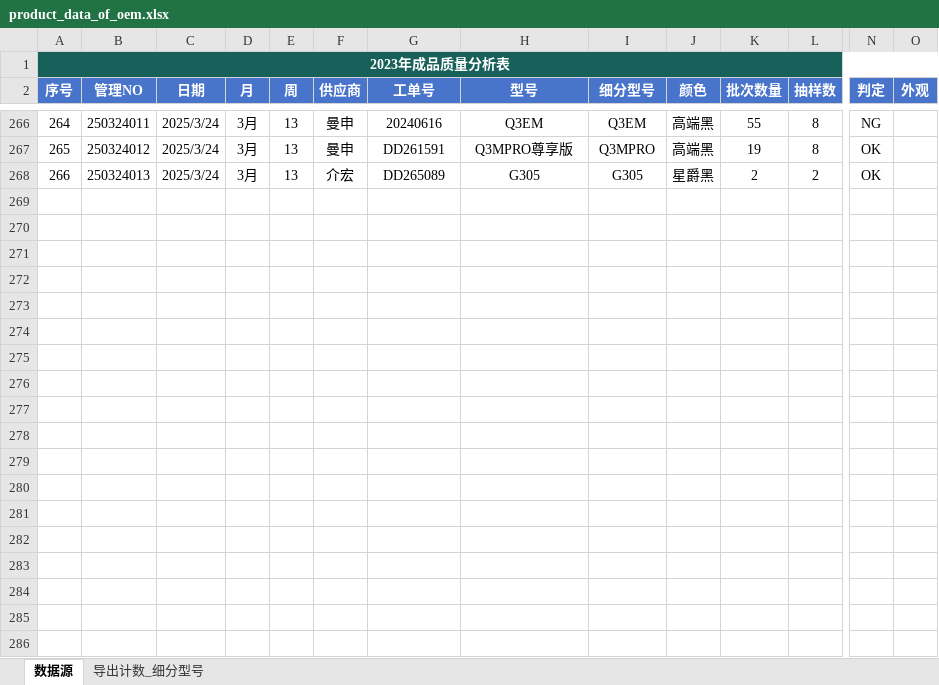
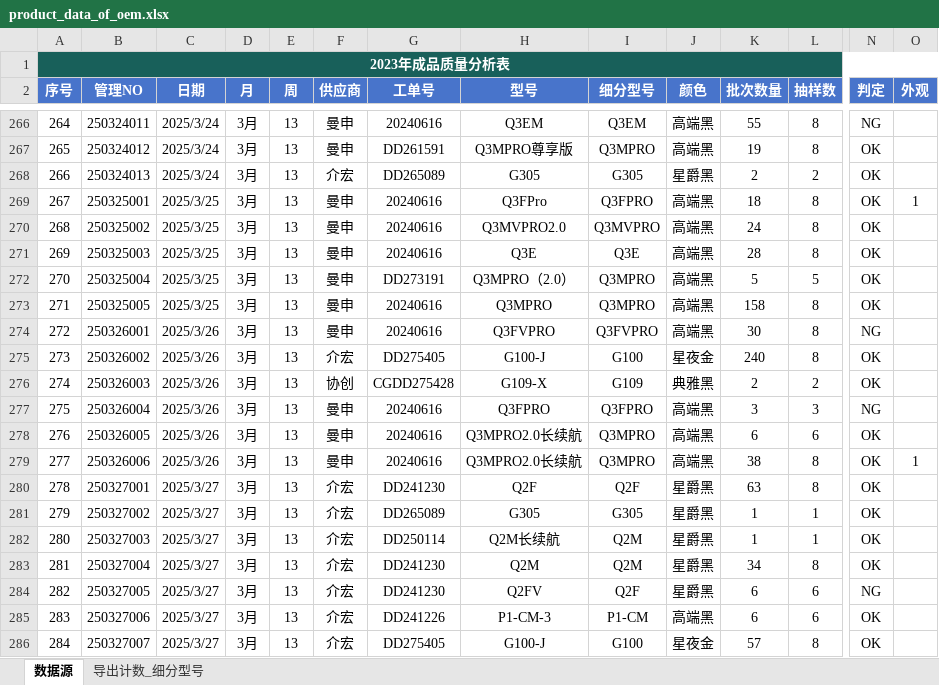
Before and after one commit to jayqunding1988/python_to_charts, an Excel workbook: product_data_of_oem.xlsx, sheet 数据源, drawn as a sheet; only a part is shown, gaps mark what is left out; values as stored, in another font and other column widths than the file's, no borders; conditional formats and table styles not drawn; rows hold the shown columns only; the diff covers the shown part only; the diff names each change by its address in the sheet, - before the commit and + after, or states it on an @@ line.

Commit message:
excel data

```diff
--- a/product_data_of_oem.xlsx (sheet 数据源)
+++ b/product_data_of_oem.xlsx (sheet 数据源)
+row 269: 267 | 250325001 | 2025/3/25 | 3月 | 13 | 曼申 | 20240616 | Q3FPro | Q3FPRO | 高端黑 | 18 | 8 | OK | 1
+row 270: 268 | 250325002 | 2025/3/25 | 3月 | 13 | 曼申 | 20240616 | Q3MVPRO2.0 | Q3MVPRO | 高端黑 | 24 | 8 | OK
+row 271: 269 | 250325003 | 2025/3/25 | 3月 | 13 | 曼申 | 20240616 | Q3E | Q3E | 高端黑 | 28 | 8 | OK
+row 272: 270 | 250325004 | 2025/3/25 | 3月 | 13 | 曼申 | DD273191 | Q3MPRO（2.0） | Q3MPRO | 高端黑 | 5 | 5 | OK
+row 273: 271 | 250325005 | 2025/3/25 | 3月 | 13 | 曼申 | 20240616 | Q3MPRO | Q3MPRO | 高端黑 | 158 | 8 | OK
+row 274: 272 | 250326001 | 2025/3/26 | 3月 | 13 | 曼申 | 20240616 | Q3FVPRO | Q3FVPRO | 高端黑 | 30 | 8 | NG
+row 275: 273 | 250326002 | 2025/3/26 | 3月 | 13 | 介宏 | DD275405 | G100-J | G100 | 星夜金 | 240 | 8 | OK
+row 276: 274 | 250326003 | 2025/3/26 | 3月 | 13 | 协创 | CGDD275428 | G109-X | G109 | 典雅黑 | 2 | 2 | OK
+row 277: 275 | 250326004 | 2025/3/26 | 3月 | 13 | 曼申 | 20240616 | Q3FPRO | Q3FPRO | 高端黑 | 3 | 3 | NG
+row 278: 276 | 250326005 | 2025/3/26 | 3月 | 13 | 曼申 | 20240616 | Q3MPRO2.0长续航 | Q3MPRO | 高端黑 | 6 | 6 | OK
+row 279: 277 | 250326006 | 2025/3/26 | 3月 | 13 | 曼申 | 20240616 | Q3MPRO2.0长续航 | Q3MPRO | 高端黑 | 38 | 8 | OK | 1
+row 280: 278 | 250327001 | 2025/3/27 | 3月 | 13 | 介宏 | DD241230 | Q2F | Q2F | 星爵黑 | 63 | 8 | OK
+row 281: 279 | 250327002 | 2025/3/27 | 3月 | 13 | 介宏 | DD265089 | G305 | G305 | 星爵黑 | 1 | 1 | OK
+row 282: 280 | 250327003 | 2025/3/27 | 3月 | 13 | 介宏 | DD250114 | Q2M长续航 | Q2M | 星爵黑 | 1 | 1 | OK
+row 283: 281 | 250327004 | 2025/3/27 | 3月 | 13 | 介宏 | DD241230 | Q2M | Q2M | 星爵黑 | 34 | 8 | OK
+row 284: 282 | 250327005 | 2025/3/27 | 3月 | 13 | 介宏 | DD241230 | Q2FV | Q2F | 星爵黑 | 6 | 6 | NG
+row 285: 283 | 250327006 | 2025/3/27 | 3月 | 13 | 介宏 | DD241226 | P1-CM-3 | P1-CM | 高端黑 | 6 | 6 | OK
+row 286: 284 | 250327007 | 2025/3/27 | 3月 | 13 | 介宏 | DD275405 | G100-J | G100 | 星夜金 | 57 | 8 | OK
```
Also changed, not shown: 19 added rows elsewhere in this sheet.
